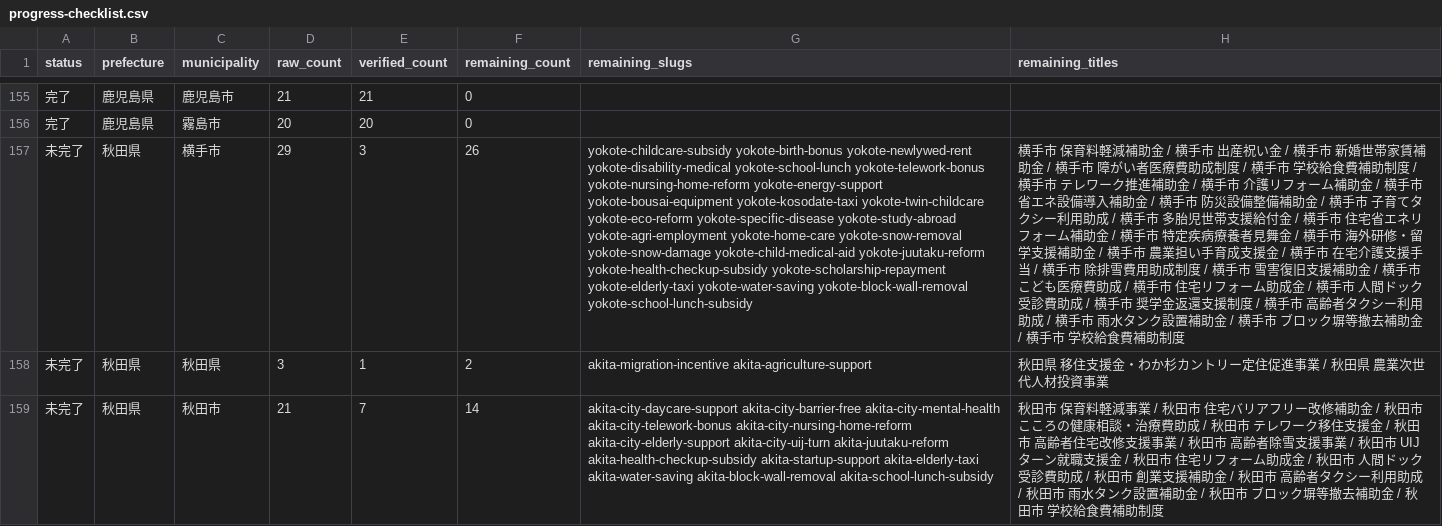
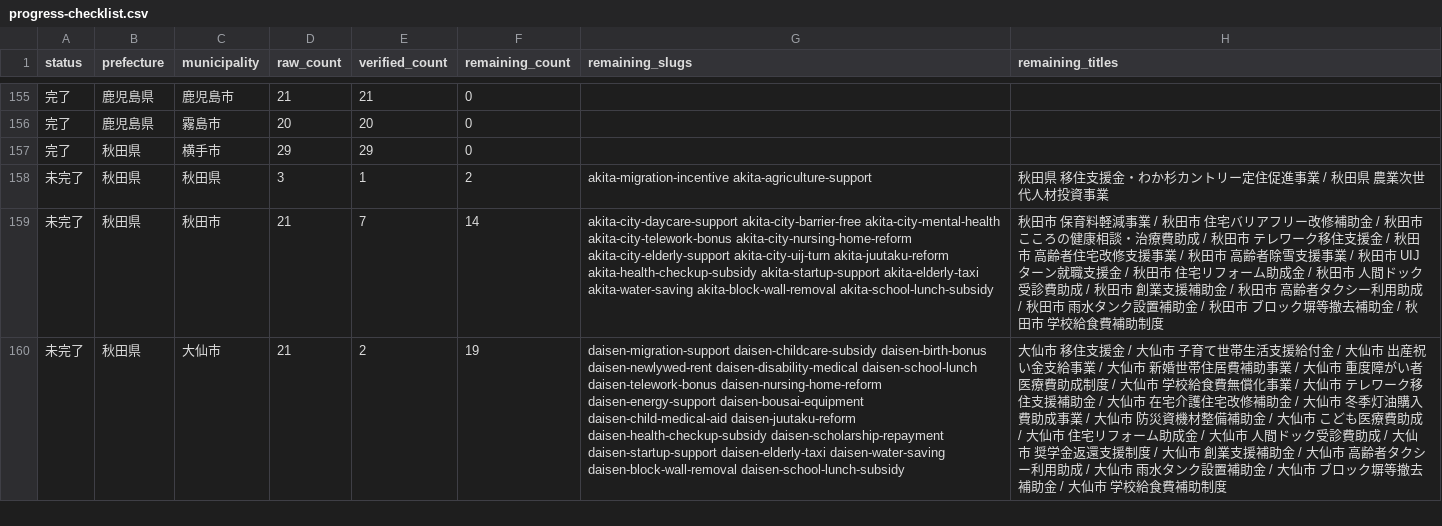
Before and after one commit to ban10yuu/joseikin-navi-site, a CSV file: tasks/progress-checklist.csv, drawn as a sheet; only a part is shown, gaps mark what is left out; the shorter side is filled out with more unchanged rows; the diff names each change by its address in the sheet, - before the commit and + after, or states it on an @@ line.

```diff
--- a/tasks/progress-checklist.csv
+++ b/tasks/progress-checklist.csv
-A157 (status): 未完了
+A157 (status): 完了
-E157 (verified_count): 3
+E157 (verified_count): 29
-F157 (remaining_count): 26
+F157 (remaining_count): 0
-G157 (remaining_slugs): yokote-childcare-subsidy yokote-birth-bonus yokote-newlywed-rent yokote-disability-medical yokote-school-lunch yokote-telework-bonus yokote-nursing-home-reform yokote-energy-support yokote-bousai-equipment yokote-kosodate-taxi yokote-twin-childcare yokote-eco-reform yokote-specific-disease yokote-study-abroad yokote-agri-employment yokote-home-care yokote-snow-removal yokote-snow-damage yokote-child-medical-aid yokote-juutaku-reform yokote-health-checkup-subsidy yokote-scholarship-repayment yokote-elderly-taxi yokote-water-saving yokote-block-wall-removal yokote-school-lunch-subsidy
+G157 (remaining_slugs): (empty)
-H157 (remaining_titles): 横手市 保育料軽減補助金 / 横手市 出産祝い金 / 横手市 新婚世帯家賃補助金 / 横手市 障がい者医療費助成制度 / 横手市 学校給食費補助制度 / 横手市 テレワーク推進補助金 / 横手市 介護リフォーム補助金 / 横手市 省エネ設備導入補助金 / 横手市 防災設備整備補助金 / 横手市 子育てタクシー利用助成 / 横手市 多胎児世帯支援給付金 / 横手市 住宅省エネリフォーム補助金 / 横手市 特定疾病療養者見舞金 / 横手市 海外研修・留学支援補助金 / 横手市 農業担い手育成支援金 / 横手市 在宅介護支援手当 / 横手市 除排雪費用助成制度 / 横手市 雪害復旧支援補助金 / 横手市 こども医療費助成 / 横手市 住宅リフォーム助成金 / 横手市 人間ドック受診費助成 / 横手市 奨学金返還支援制度 / 横手市 高齢者タクシー利用助成 / 横手市 雨水タンク設置補助金 / 横手市 ブロック塀等撤去補助金 / 横手市 学校給食費補助制度
+H157 (remaining_titles): (empty)
```
Also changed, not shown: 2 other files.
